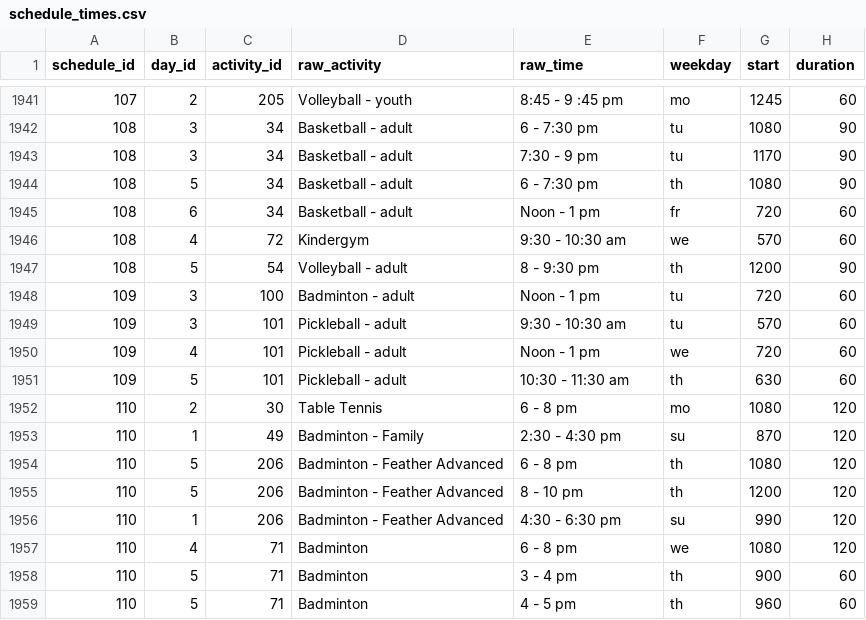
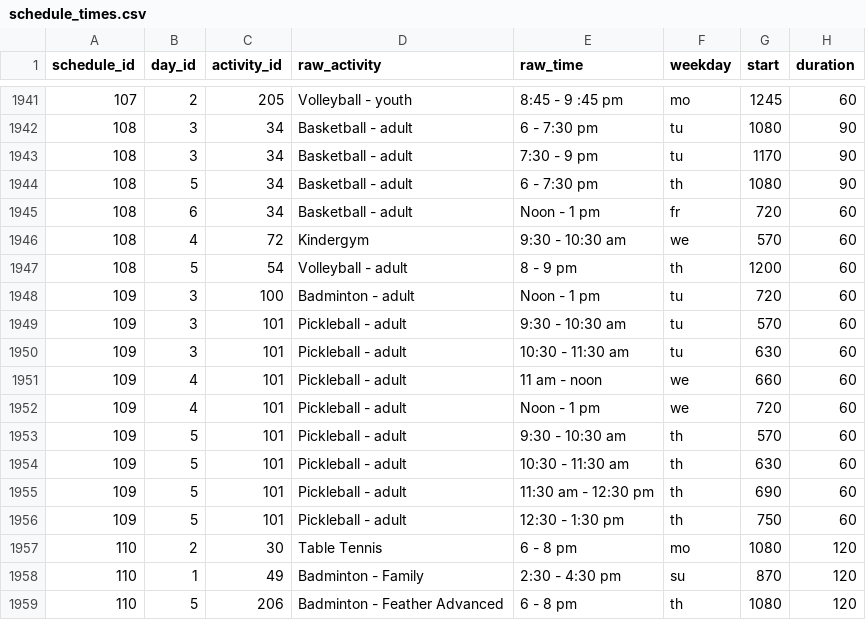
Before and after one commit to pgaskin/orec2, a CSV file: schedule_times.csv, drawn as a sheet; only a part is shown, gaps mark what is left out; the shorter side is filled out with more unchanged rows.

```diff
--- a/schedule_times.csv
+++ b/schedule_times.csv
@@ -1946,7 +1946,12 @@ schedule_id,day_id,activity_id,raw_activity,raw_time,weekday,start,duration
 108,4,72,Kindergym,9:30 - 10:30 am,we,570,60
-108,5,54,Volleyball - adult,8 - 9:30 pm,th,1200,90
+108,5,54,Volleyball - adult,8 - 9 pm,th,1200,60
 109,3,100,Badminton - adult,Noon - 1 pm,tu,720,60
 109,3,101,Pickleball - adult,9:30 - 10:30 am,tu,570,60
+109,3,101,Pickleball - adult,10:30 - 11:30 am,tu,630,60
+109,4,101,Pickleball - adult,11 am - noon,we,660,60
 109,4,101,Pickleball - adult,Noon - 1 pm,we,720,60
+109,5,101,Pickleball - adult,9:30 - 10:30 am,th,570,60
 109,5,101,Pickleball - adult,10:30 - 11:30 am,th,630,60
+109,5,101,Pickleball - adult,11:30 am - 12:30 pm,th,690,60
+109,5,101,Pickleball - adult,12:30 - 1:30 pm,th,750,60
 110,2,30,Table Tennis,6 - 8 pm,mo,1080,120
```
Also changed, not shown: facilities.csv.
